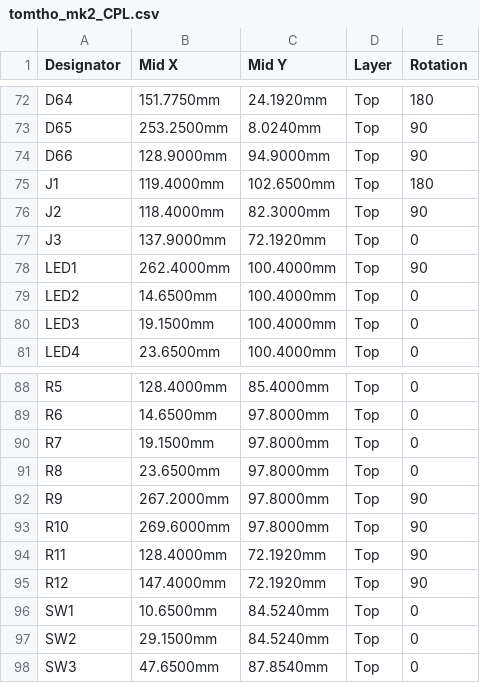
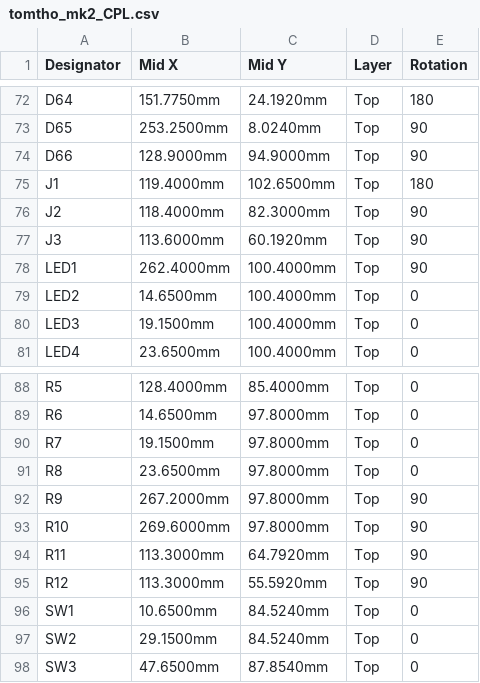
Before and after one commit to lou12de39r/ashiyu, a CSV file: jlc/tomtho_mk2_CPL.csv, drawn as a sheet; only a part is shown, gaps mark what is left out.

```diff
--- a/jlc/tomtho_mk2_CPL.csv
+++ b/jlc/tomtho_mk2_CPL.csv
@@ -76,3 +76,3 @@ J1,119.4000mm,102.6500mm,Top,180
 J2,118.4000mm,82.3000mm,Top,90
-J3,137.9000mm,72.1920mm,Top,0
+J3,113.6000mm,60.1920mm,Top,90
 LED1,262.4000mm,100.4000mm,Top,90
@@ -93,4 +93,4 @@ R9,267.2000mm,97.8000mm,Top,90
 R10,269.6000mm,97.8000mm,Top,90
-R11,128.4000mm,72.1920mm,Top,90
-R12,147.4000mm,72.1920mm,Top,90
+R11,113.3000mm,64.7920mm,Top,90
+R12,113.3000mm,55.5920mm,Top,90
 SW1,10.6500mm,84.5240mm,Top,0
```
Also changed, not shown: jlc/tomtho_mk2_BOM.csv, 17 other files.
